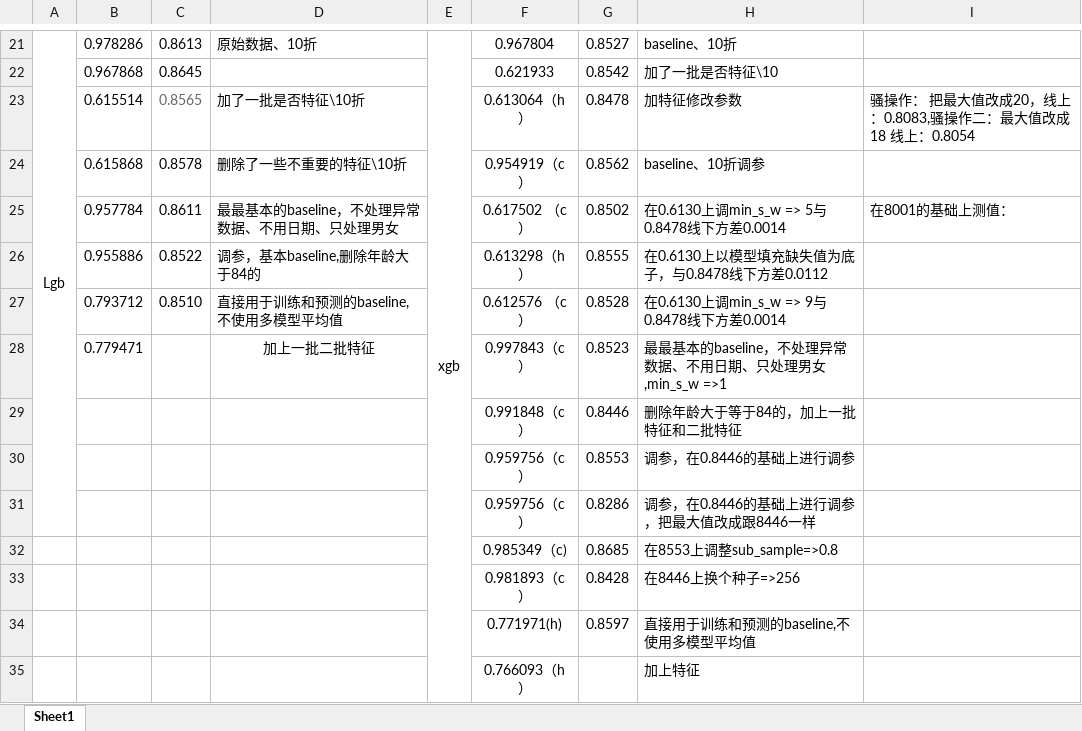
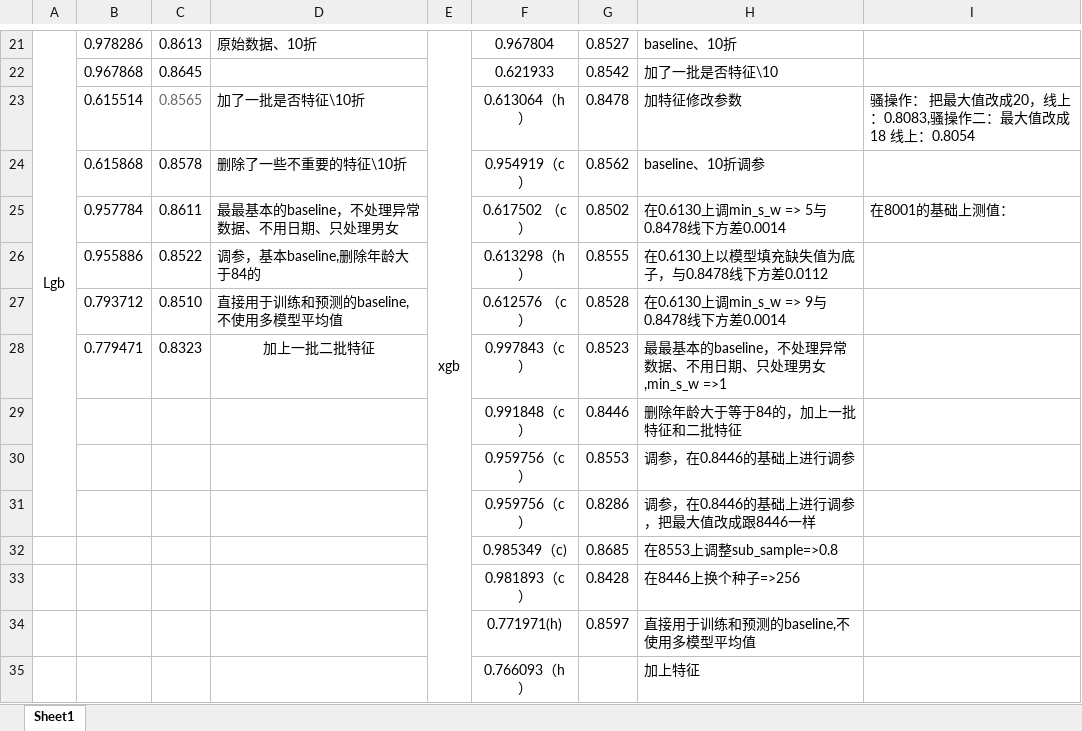
Before and after one commit to cyzLoveDream/TNB, an Excel workbook: sigle_model_cv .xlsx, sheet Sheet1, drawn as a sheet; only a part is shown, gaps mark what is left out; values as stored, in another font and other column widths than the file's, no borders; the diff names each change by its address in the sheet, - before the commit and + after, or states it on an @@ line.

Commit message:
2018/1/16

```diff
--- a/sigle_model_cv .xlsx (sheet Sheet1)
+++ b/sigle_model_cv .xlsx (sheet Sheet1)
-C28: (empty)
+C28: 0.8323
```
